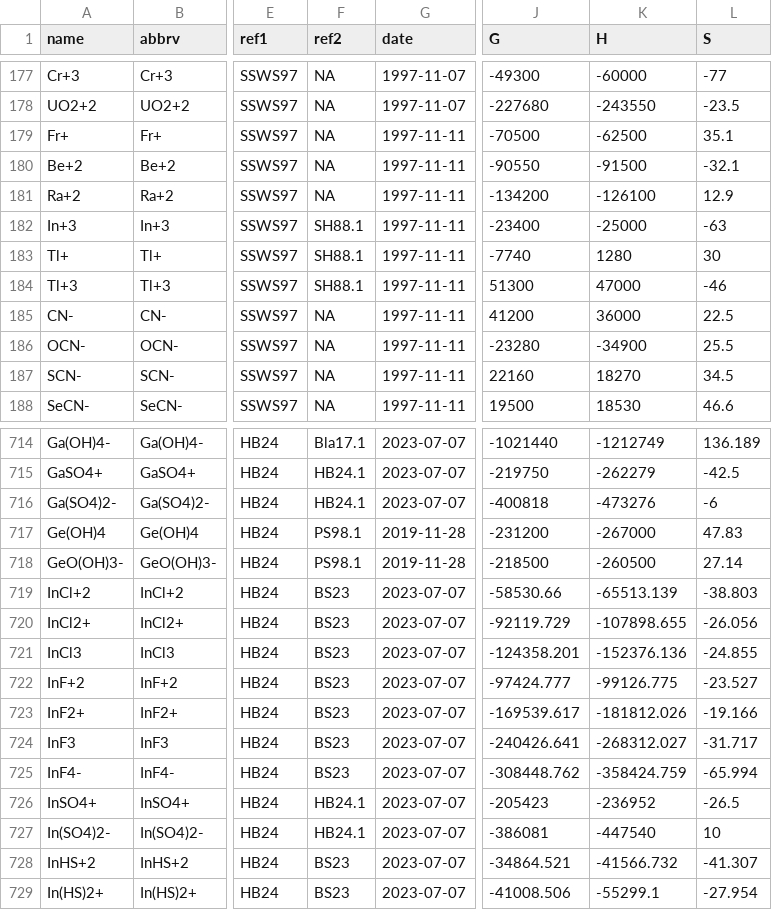
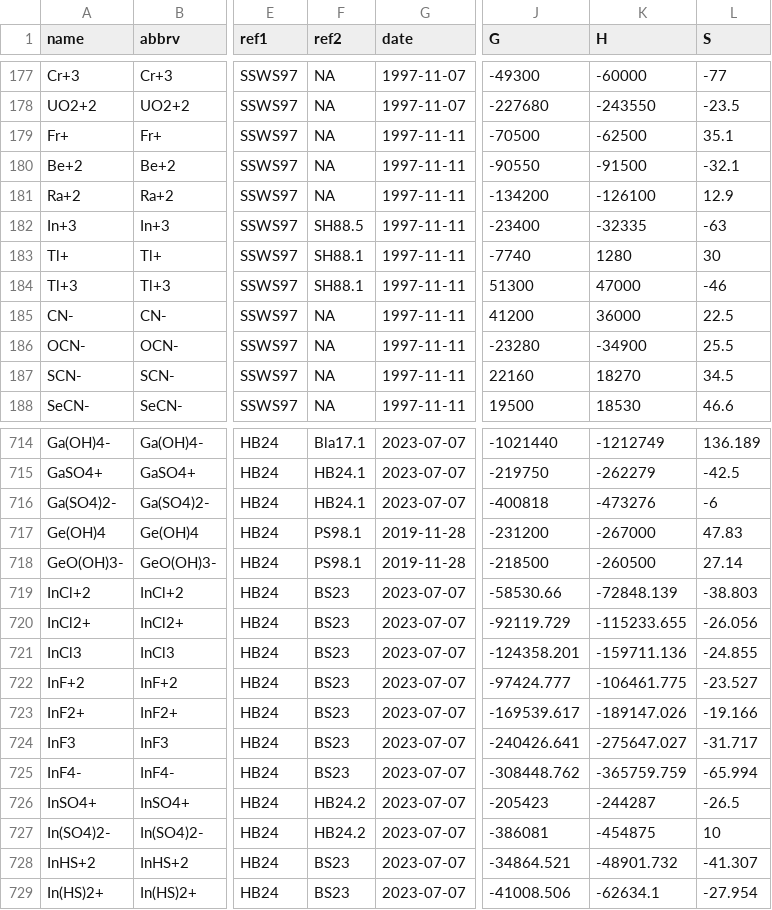
Before and after one commit to r-forge/chnosz, a CSV file: pkg/CHNOSZ/inst/extdata/OBIGT/inorganic_aq.csv, drawn as a sheet; only a part is shown, gaps mark what is left out; the diff names each change by its address in the sheet, - before the commit and + after, or states it on an @@ line.

```diff
--- a/pkg/CHNOSZ/inst/extdata/OBIGT/inorganic_aq.csv
+++ b/pkg/CHNOSZ/inst/extdata/OBIGT/inorganic_aq.csv
-F182 (ref2): SH88.1
+F182 (ref2): SH88.5
-K182 (H): -25000
+K182 (H): -32335
-K719 (H): -65513.139
+K719 (H): -72848.139
-K720 (H): -107898.655
+K720 (H): -115233.655
-K721 (H): -152376.136
+K721 (H): -159711.136
-K722 (H): -99126.775
+K722 (H): -106461.775
-K723 (H): -181812.026
+K723 (H): -189147.026
-K724 (H): -268312.027
+K724 (H): -275647.027
-K725 (H): -358424.759
+K725 (H): -365759.759
-F726:F727 (ref2): HB24.1
+F726:F727 (ref2): HB24.2
-K726 (H): -236952
+K726 (H): -244287
-K727 (H): -447540
+K727 (H): -454875
-K728 (H): -41566.732
+K728 (H): -48901.732
-K729 (H): -55299.1
+K729 (H): -62634.1
```
Also changed, not shown: pkg/CHNOSZ/inst/extdata/OBIGT/DEW.csv, pkg/CHNOSZ/inst/extdata/OBIGT/SLOP98.csv, 6 other files.
